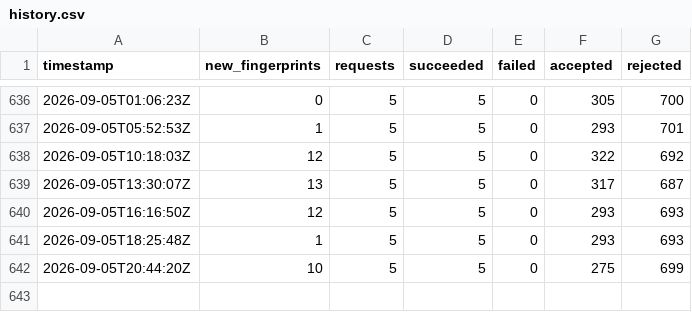
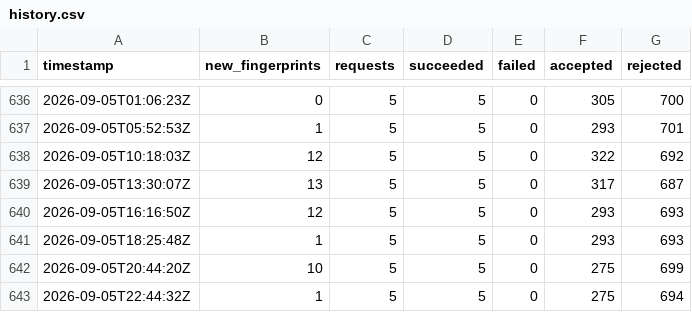
Before and after one commit to ramin00542/GO_V2rayCollector_V2, a CSV file: reports/history.csv, drawn as a sheet; only a part is shown, gaps mark what is left out; the diff names each change by its address in the sheet, - before the commit and + after, or states it on an @@ line.

```diff
--- a/reports/history.csv
+++ b/reports/history.csv
+row 643: 2026-09-05T22:44:32Z | 1 | 5 | 5 | 0 | 275 | 694
```
Also changed, not shown: 10 other files.
